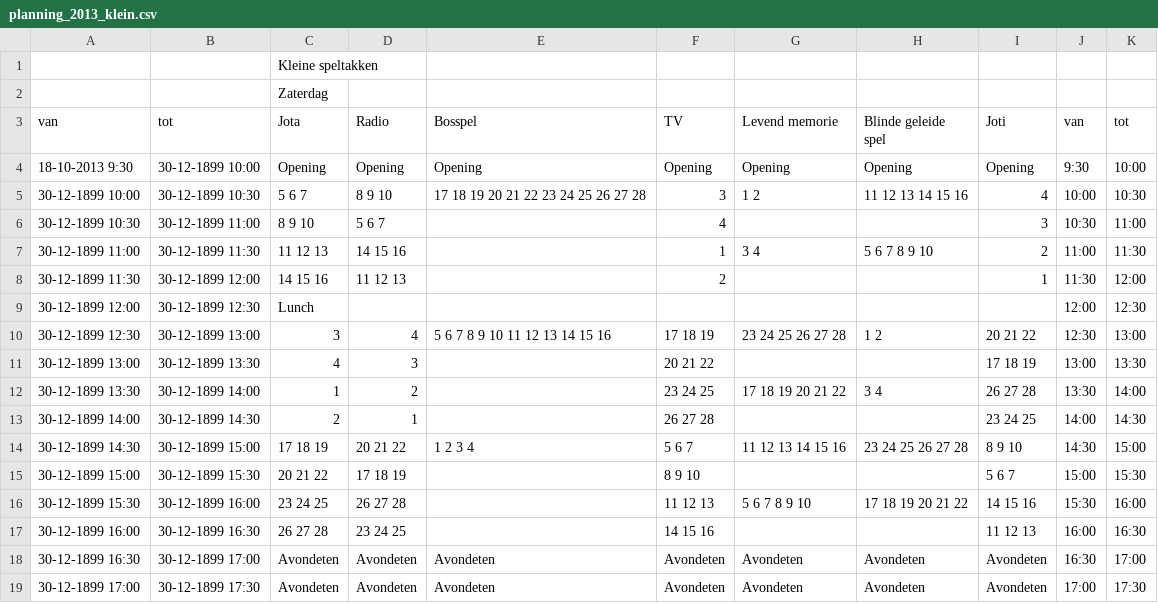
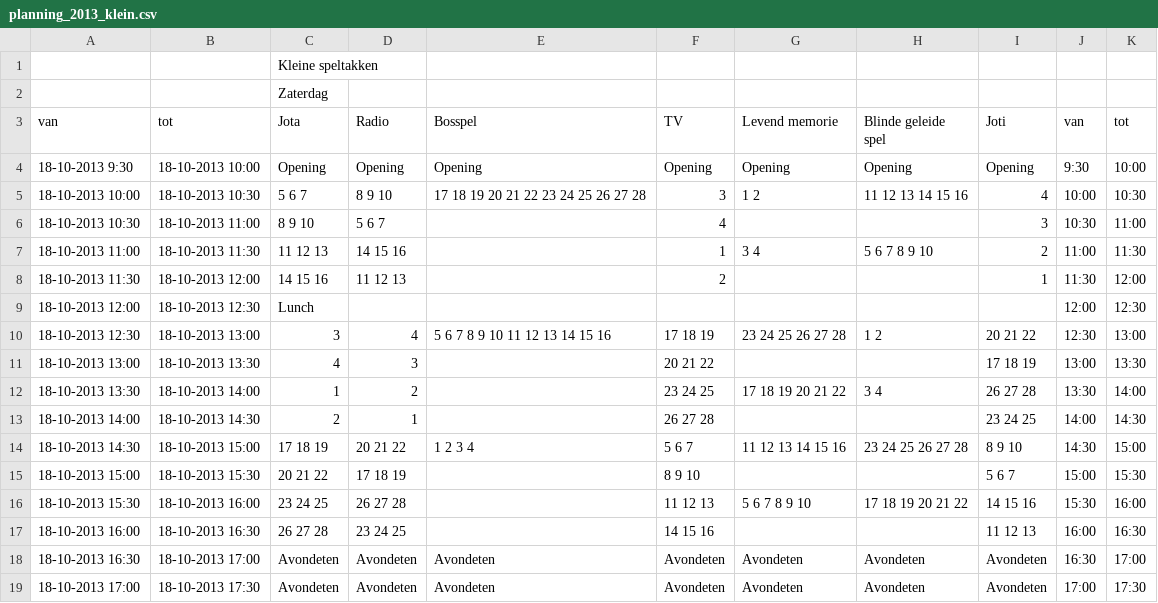
Before and after one commit to LoyVanBeek/pyQrJotari, a CSV file: data/planning_2013_klein.csv, drawn as a sheet; only a part is shown; the diff covers the shown part only.

```diff
--- a/data/planning_2013_klein.csv
+++ b/data/planning_2013_klein.csv
@@ -3,17 +3,17 @@
 van,tot,Jota,Radio,Bosspel,TV,Levend memorie,Blinde geleide spel,Joti,van,tot
-18-10-2013 9:30,30-12-1899 10:00,Opening,Opening,Opening,Opening,Opening,Opening,Opening,9:30,10:00
-30-12-1899 10:00,30-12-1899 10:30,5 6 7,8 9 10,17 18 19 20 21 22 23 24 25 26 27 28,3,1 2,11 12 13 14 15 16,4,10:00,10:30
-30-12-1899 10:30,30-12-1899 11:00,8 9 10,5 6 7,,4,,,3,10:30,11:00
-30-12-1899 11:00,30-12-1899 11:30,11 12 13,14 15 16,,1,3 4,5 6 7 8 9 10,2,11:00,11:30
-30-12-1899 11:30,30-12-1899 12:00,14 15 16,11 12 13,,2,,,1,11:30,12:00
-30-12-1899 12:00,30-12-1899 12:30,Lunch,,,,,,,12:00,12:30
-30-12-1899 12:30,30-12-1899 13:00,3,4,5 6 7 8 9 10 11 12 13 14 15 16,17 18 19,23 24 25 26 27 28,1 2,20 21 22,12:30,13:00
-30-12-1899 13:00,30-12-1899 13:30,4,3,,20 21 22,,,17 18 19,13:00,13:30
-30-12-1899 13:30,30-12-1899 14:00,1,2,,23 24 25,17 18 19 20 21 22,3 4,26 27 28,13:30,14:00
-30-12-1899 14:00,30-12-1899 14:30,2,1,,26 27 28,,,23 24 25,14:00,14:30
-30-12-1899 14:30,30-12-1899 15:00,17 18 19,20 21 22,1 2 3 4,5 6 7,11 12 13 14 15 16,23 24 25 26 27 28,8 9 10,14:30,15:00
-30-12-1899 15:00,30-12-1899 15:30,20 21 22,17 18 19,,8 9 10,,,5 6 7,15:00,15:30
-30-12-1899 15:30,30-12-1899 16:00,23 24 25,26 27 28,,11 12 13,5 6 7 8 9 10,17 18 19 20 21 22,14 15 16,15:30,16:00
-30-12-1899 16:00,30-12-1899 16:30,26 27 28,23 24 25,,14 15 16,,,11 12 13,16:00,16:30
-30-12-1899 16:30,30-12-1899 17:00,Avondeten,Avondeten,Avondeten,Avondeten,Avondeten,Avondeten,Avondeten,16:30,17:00
-30-12-1899 17:00,30-12-1899 17:30,Avondeten,Avondeten,Avondeten,Avondeten,Avondeten,Avondeten,Avondeten,17:00,17:30
+18-10-2013 9:30,18-10-2013 10:00,Opening,Opening,Opening,Opening,Opening,Opening,Opening,9:30,10:00
+18-10-2013 10:00,18-10-2013 10:30,5 6 7,8 9 10,17 18 19 20 21 22 23 24 25 26 27 28,3,1 2,11 12 13 14 15 16,4,10:00,10:30
+18-10-2013 10:30,18-10-2013 11:00,8 9 10,5 6 7,,4,,,3,10:30,11:00
+18-10-2013 11:00,18-10-2013 11:30,11 12 13,14 15 16,,1,3 4,5 6 7 8 9 10,2,11:00,11:30
+18-10-2013 11:30,18-10-2013 12:00,14 15 16,11 12 13,,2,,,1,11:30,12:00
+18-10-2013 12:00,18-10-2013 12:30,Lunch,,,,,,,12:00,12:30
+18-10-2013 12:30,18-10-2013 13:00,3,4,5 6 7 8 9 10 11 12 13 14 15 16,17 18 19,23 24 25 26 27 28,1 2,20 21 22,12:30,13:00
+18-10-2013 13:00,18-10-2013 13:30,4,3,,20 21 22,,,17 18 19,13:00,13:30
+18-10-2013 13:30,18-10-2013 14:00,1,2,,23 24 25,17 18 19 20 21 22,3 4,26 27 28,13:30,14:00
+18-10-2013 14:00,18-10-2013 14:30,2,1,,26 27 28,,,23 24 25,14:00,14:30
+18-10-2013 14:30,18-10-2013 15:00,17 18 19,20 21 22,1 2 3 4,5 6 7,11 12 13 14 15 16,23 24 25 26 27 28,8 9 10,14:30,15:00
+18-10-2013 15:00,18-10-2013 15:30,20 21 22,17 18 19,,8 9 10,,,5 6 7,15:00,15:30
+18-10-2013 15:30,18-10-2013 16:00,23 24 25,26 27 28,,11 12 13,5 6 7 8 9 10,17 18 19 20 21 22,14 15 16,15:30,16:00
+18-10-2013 16:00,18-10-2013 16:30,26 27 28,23 24 25,,14 15 16,,,11 12 13,16:00,16:30
+18-10-2013 16:30,18-10-2013 17:00,Avondeten,Avondeten,Avondeten,Avondeten,Avondeten,Avondeten,Avondeten,16:30,17:00
+18-10-2013 17:00,18-10-2013 17:30,Avondeten,Avondeten,Avondeten,Avondeten,Avondeten,Avondeten,Avondeten,17:00,17:30
```
Also changed, not shown: 61 edited cells elsewhere in this file, 5 other files.
